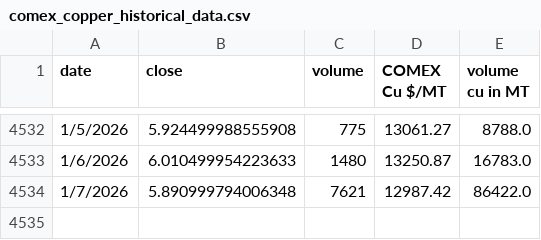
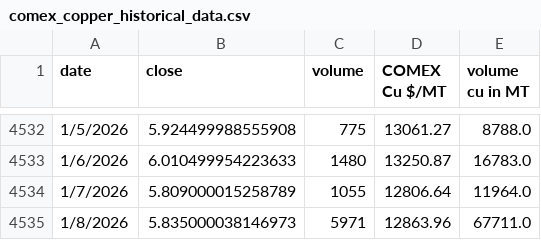
Before and after one commit to rahulmohamw/COMEX_scrap_v0, a CSV file: comex_copper_historical_data.csv, drawn as a sheet; only a part is shown, gaps mark what is left out.

```diff
--- a/comex_copper_historical_data.csv
+++ b/comex_copper_historical_data.csv
@@ -4533,2 +4533,3 @@ date,close,volume,COMEX Cu $/MT,volume cu in MT
 1/6/2026,6.010499954223633,1480,13250.87,16783.0
-1/7/2026,5.890999794006348,7621,12987.42,86422.0
+1/7/2026,5.809000015258789,1055,12806.64,11964.0
+1/8/2026,5.835000038146973,5971,12863.96,67711.0
```
